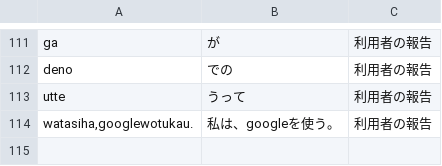
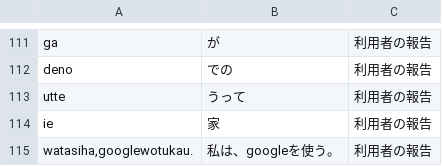
Before and after one commit to miyaoka/tugime, a TSV file: corpus/examples.tsv, drawn as a sheet; only a part is shown, gaps mark what is left out.

```diff
--- a/corpus/examples.tsv
+++ b/corpus/examples.tsv
@@ -113,2 +113,3 @@ deno	での	利用者の報告
 utte	うって	利用者の報告
+ie	家	利用者の報告
 watasiha,googlewotukau.	私は、googleを使う。	利用者の報告
```
Also changed, not shown: 7 other files.
